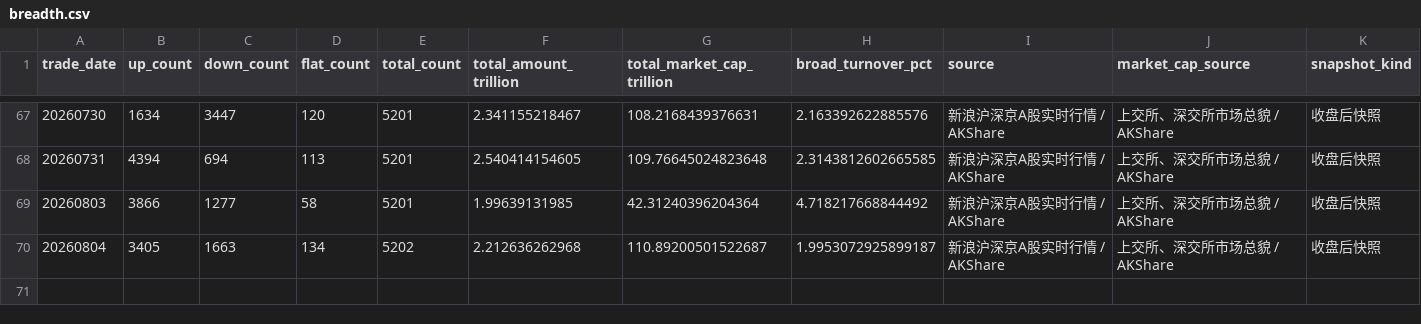
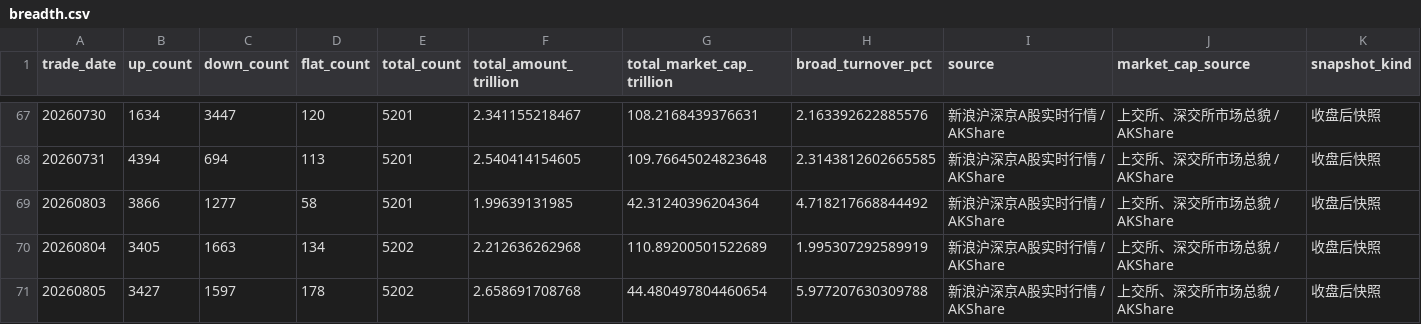
Before and after one commit to vanswei45678-droid/vanswei45678-droid.github.io, a CSV file: data/breadth.csv, drawn as a sheet; only a part is shown, gaps mark what is left out.

```diff
--- a/data/breadth.csv
+++ b/data/breadth.csv
@@ -69,2 +69,3 @@
 20260803,3866,1277,58,5201,1.99639131985,42.31240396204364,4.718217668844492,新浪沪深京A股实时行情 / AKShare,上交所、深交所市场总貌 / AKShare,收盘后快照
-20260804,3405,1663,134,5202,2.212636262968,110.89200501522687,1.9953072925899187,新浪沪深京A股实时行情 / AKShare,上交所、深交所市场总貌 / AKShare,收盘后快照
+20260804,3405,1663,134,5202,2.212636262968,110.89200501522689,1.995307292589919,新浪沪深京A股实时行情 / AKShare,上交所、深交所市场总貌 / AKShare,收盘后快照
+20260805,3427,1597,178,5202,2.658691708768,44.480497804460654,5.977207630309788,新浪沪深京A股实时行情 / AKShare,上交所、深交所市场总貌 / AKShare,收盘后快照
```
Also changed, not shown: data/crowding.csv, data/deviation.csv, 10 other files.
